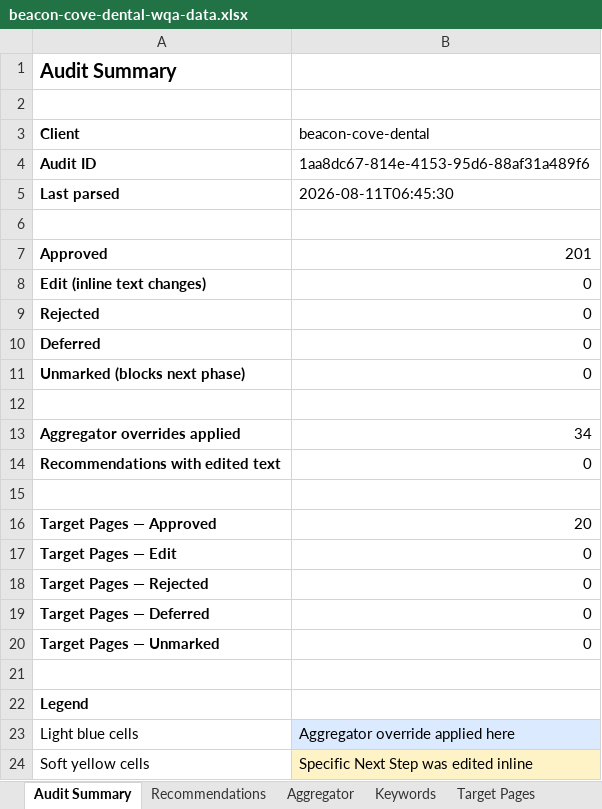
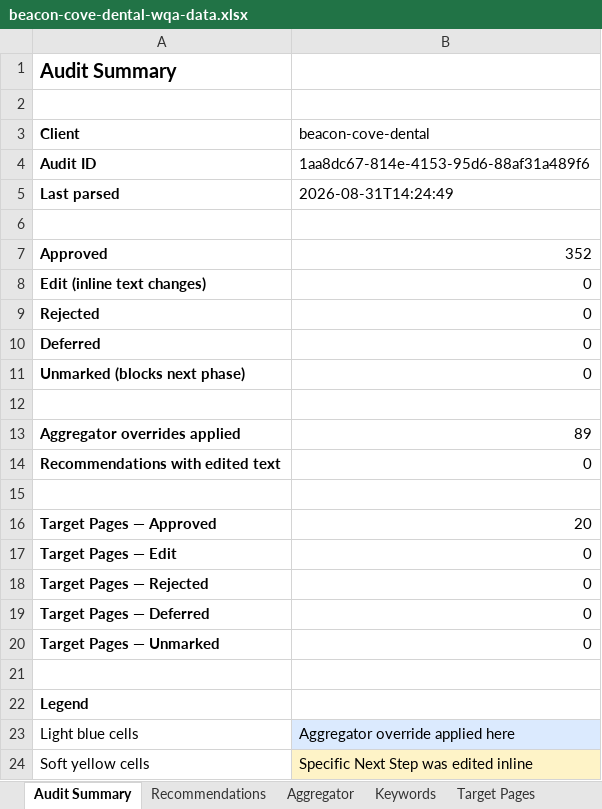
Before and after one commit to eoliquiano-sg/smile-and-grow-agency-os, an Excel workbook: clients/beacon-cove-dental/wqa/audits/1aa8dc67-814e-4153-95d6-88af31a489f6/beacon-cove-dental-wqa-data.xlsx, sheet Audit Summary, drawn as a sheet; values as stored, in another font and other column widths than the file's, no borders; the diff names each change by its address in the sheet, - before the commit and + after, or states it on an @@ line.

```diff
--- a/clients/beacon-cove-dental/wqa/audits/1aa8dc67-814e-4153-95d6-88af31a489f6/beacon-cove-dental-wqa-data.xlsx (sheet Audit Summary)
+++ b/clients/beacon-cove-dental/wqa/audits/1aa8dc67-814e-4153-95d6-88af31a489f6/beacon-cove-dental-wqa-data.xlsx (sheet Audit Summary)
-B5 (beacon-cove-dental): 2026-08-11T06:45:30
+B5 (beacon-cove-dental): 2026-08-31T14:24:49
-B7 (beacon-cove-dental): 201
+B7 (beacon-cove-dental): 352
-B13 (beacon-cove-dental): 34
+B13 (beacon-cove-dental): 89
```
Also changed, not shown: sheet Recommendations, 7 other files.
